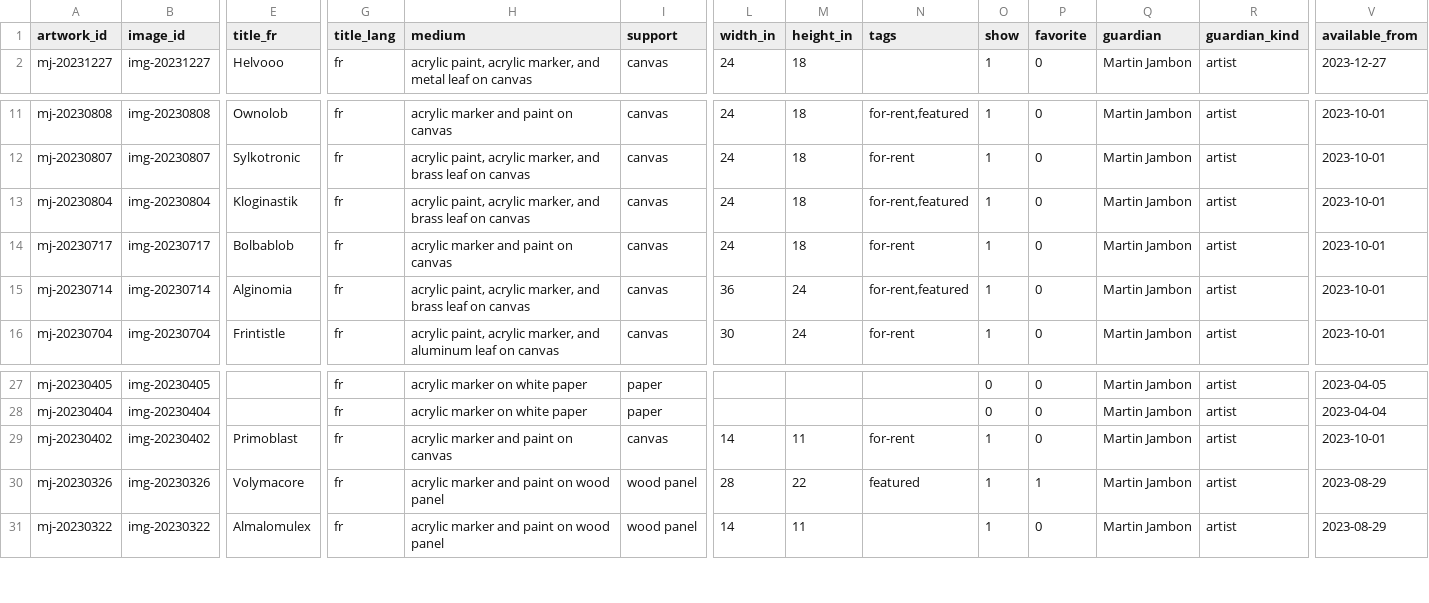
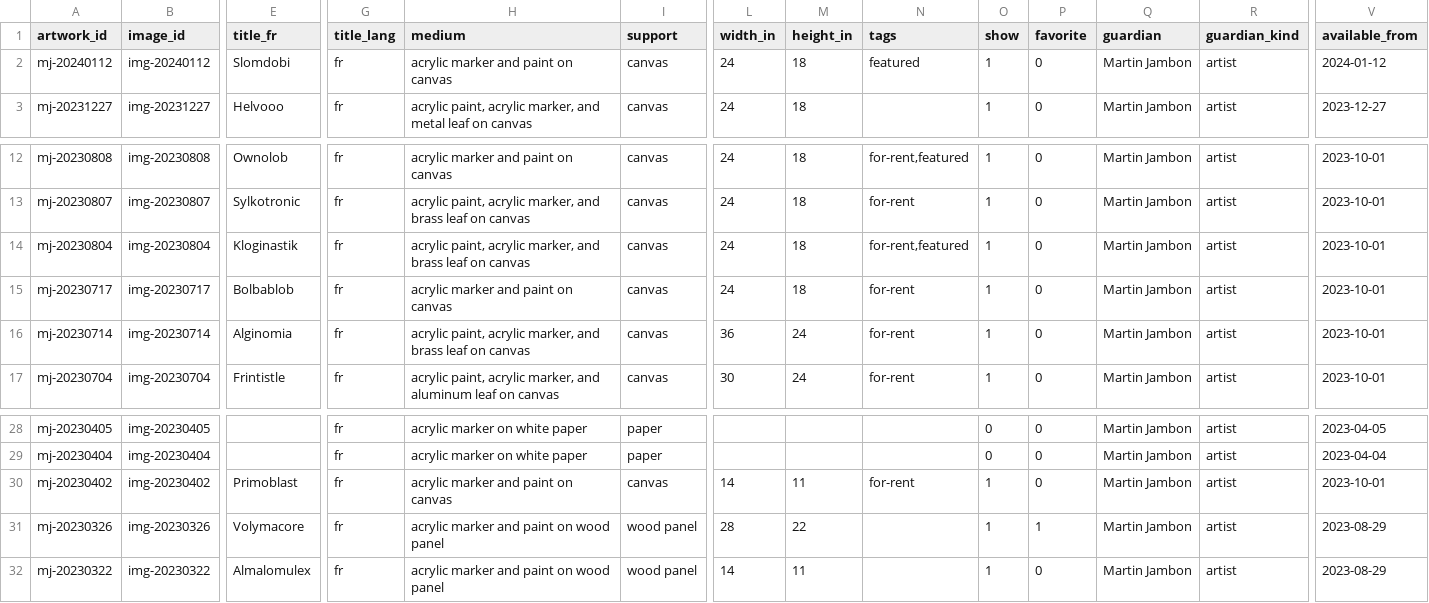
Before and after one commit to mjambon/martinj, a CSV file: src/artworks.csv, drawn as a sheet; only a part is shown, gaps mark what is left out; addresses are those after the commit; rows hold the shown columns only; the diff names each change by its address in the sheet, - before the commit and + after, or states it on an @@ line.

```diff
--- a/src/artworks.csv
+++ b/src/artworks.csv
+row 2: mj-20240112 | img-20240112 | Slomdobi | fr | acrylic marker and paint on canvas | canvas | 24 | 18 | featured | 1 | 0 | Martin Jambon | artist | 2024-01-12
-N16 (tags): for-rent,featured
+N16 (tags): for-rent
-N31 (tags): featured
+N31 (tags): (empty)
```
Also changed, not shown: 22 other files.
